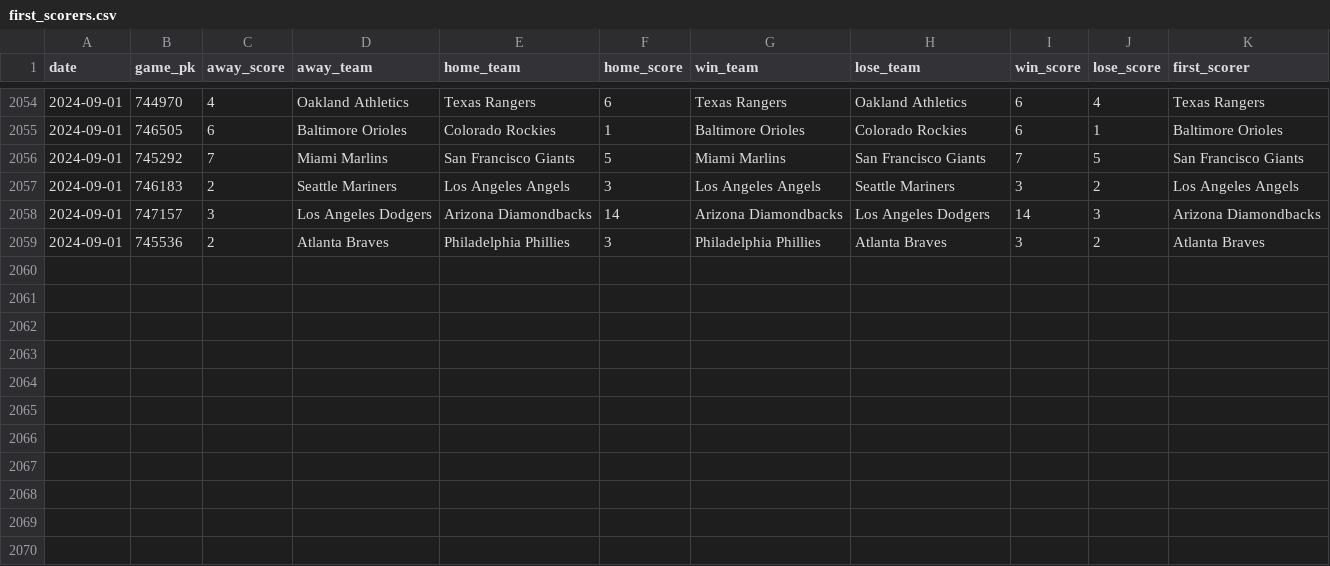
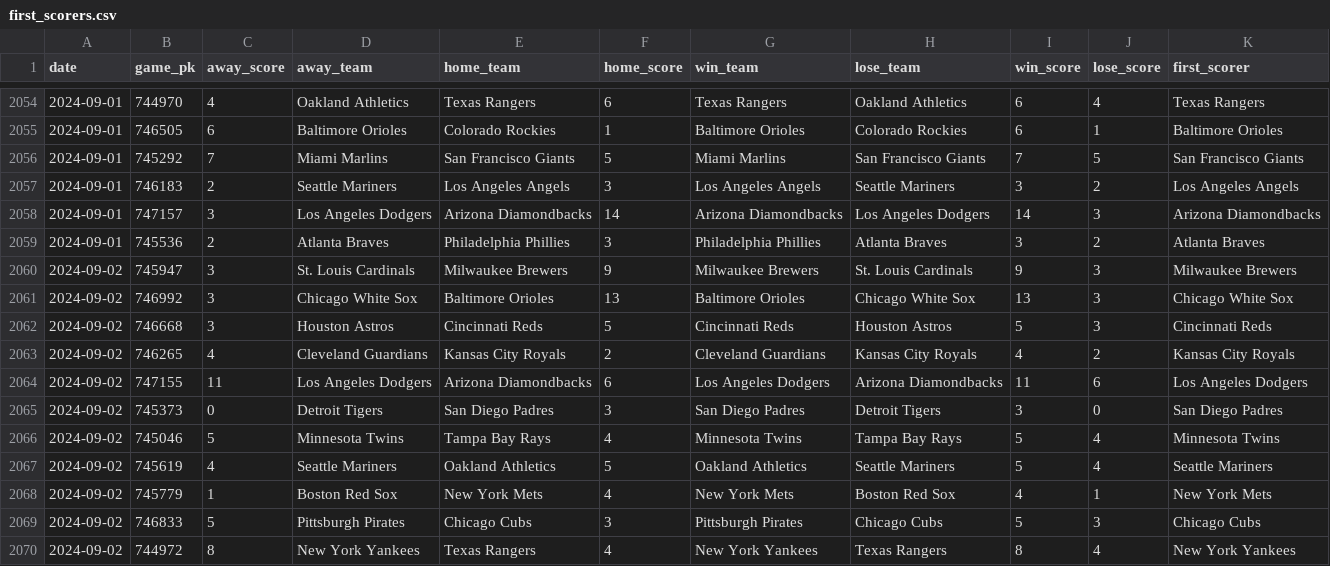
Before and after one commit to chadallison/mlb24, a CSV file: data/first_scorers.csv, drawn as a sheet; only a part is shown, gaps mark what is left out; the diff names each change by its address in the sheet, - before the commit and + after, or states it on an @@ line.

```diff
--- a/data/first_scorers.csv
+++ b/data/first_scorers.csv
+row 2060: 2024-09-02 | 745947 | 3 | St. Louis Cardinals | Milwaukee Brewers | 9 | Milwaukee Brewers | St. Louis Cardinals | 9 | 3 | Milwaukee Brewers
+row 2061: 2024-09-02 | 746992 | 3 | Chicago White Sox | Baltimore Orioles | 13 | Baltimore Orioles | Chicago White Sox | 13 | 3 | Chicago White Sox
+row 2062: 2024-09-02 | 746668 | 3 | Houston Astros | Cincinnati Reds | 5 | Cincinnati Reds | Houston Astros | 5 | 3 | Cincinnati Reds
+row 2063: 2024-09-02 | 746265 | 4 | Cleveland Guardians | Kansas City Royals | 2 | Cleveland Guardians | Kansas City Royals | 4 | 2 | Kansas City Royals
+row 2064: 2024-09-02 | 747155 | 11 | Los Angeles Dodgers | Arizona Diamondbacks | 6 | Los Angeles Dodgers | Arizona Diamondbacks | 11 | 6 | Los Angeles Dodgers
+row 2065: 2024-09-02 | 745373 | 0 | Detroit Tigers | San Diego Padres | 3 | San Diego Padres | Detroit Tigers | 3 | 0 | San Diego Padres
+row 2066: 2024-09-02 | 745046 | 5 | Minnesota Twins | Tampa Bay Rays | 4 | Minnesota Twins | Tampa Bay Rays | 5 | 4 | Minnesota Twins
+row 2067: 2024-09-02 | 745619 | 4 | Seattle Mariners | Oakland Athletics | 5 | Oakland Athletics | Seattle Mariners | 5 | 4 | Seattle Mariners
+row 2068: 2024-09-02 | 745779 | 1 | Boston Red Sox | New York Mets | 4 | New York Mets | Boston Red Sox | 4 | 1 | New York Mets
+row 2069: 2024-09-02 | 746833 | 5 | Pittsburgh Pirates | Chicago Cubs | 3 | Pittsburgh Pirates | Chicago Cubs | 5 | 3 | Chicago Cubs
+row 2070: 2024-09-02 | 744972 | 8 | New York Yankees | Texas Rangers | 4 | New York Yankees | Texas Rangers | 8 | 4 | New York Yankees
```
Also changed, not shown: data/end_games.csv, data/first_inning_scores.csv, 28 other files.
